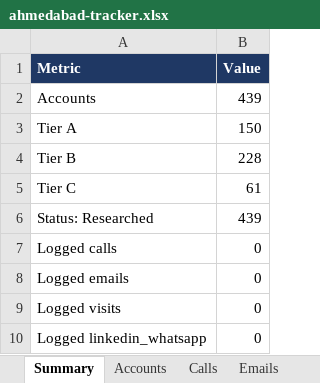
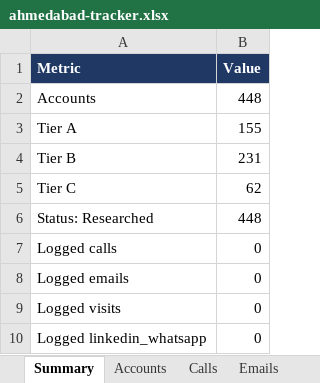
Before and after one commit to drdhavaltrivedi/ERP, an Excel workbook: gtm/leads/ahmedabad-tracker.xlsx, sheet Summary, drawn as a sheet; values as stored, in another font and other column widths than the file's, no borders; the diff names each change by its address in the sheet, - before the commit and + after, or states it on an @@ line.

```diff
--- a/gtm/leads/ahmedabad-tracker.xlsx (sheet Summary)
+++ b/gtm/leads/ahmedabad-tracker.xlsx (sheet Summary)
-B2 (Value): 439
+B2 (Value): 448
-B3 (Value): 150
+B3 (Value): 155
-B4 (Value): 228
+B4 (Value): 231
-B5 (Value): 61
+B5 (Value): 62
-B6 (Value): 439
+B6 (Value): 448
```
Also changed, not shown: sheet Accounts, sheet Held, 13 other files.
